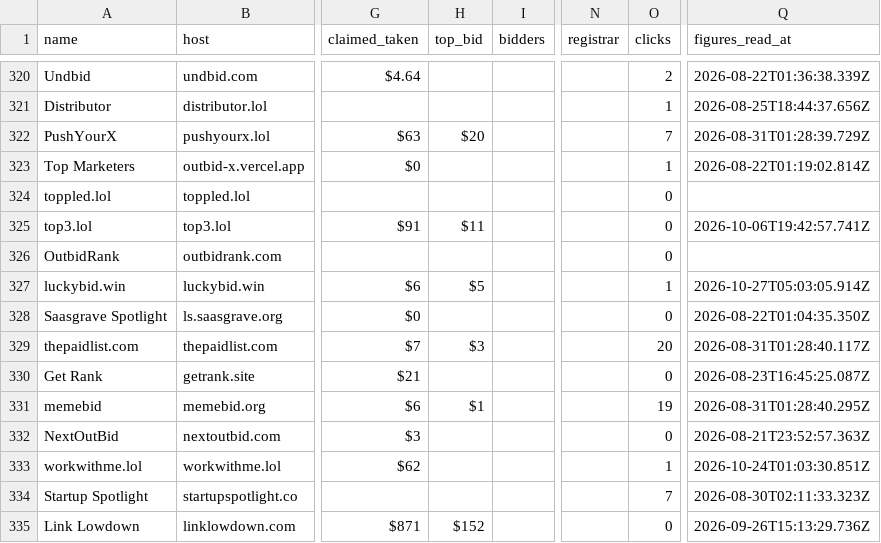
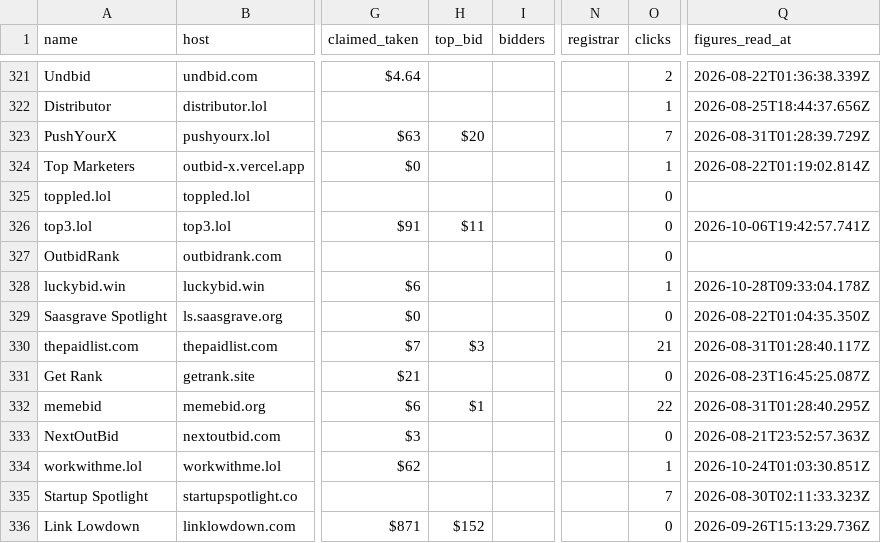
Before and after one commit to clickalex/Outbid.lol_copy_demo, a CSV file: data/outbid-market-inventory.csv, drawn as a sheet; only a part is shown, gaps mark what is left out; addresses are those after the commit; the diff covers the shown part only; the diff names each change by its address in the sheet, - before the commit and + after, or states it on an @@ line.

```diff
--- a/data/outbid-market-inventory.csv
+++ b/data/outbid-market-inventory.csv
-H328 (top_bid): $5
+H328 (top_bid): (empty)
-Q328 (figures_read_at): 2026-10-27T05:03:05.914Z
+Q328 (figures_read_at): 2026-10-28T09:33:04.178Z
-O330 (clicks): 20
+O330 (clicks): 21
-O332 (clicks): 19
+O332 (clicks): 22
```
Also changed, not shown: 1 added row and 58 edited cells elsewhere in this file, 4 other files.
